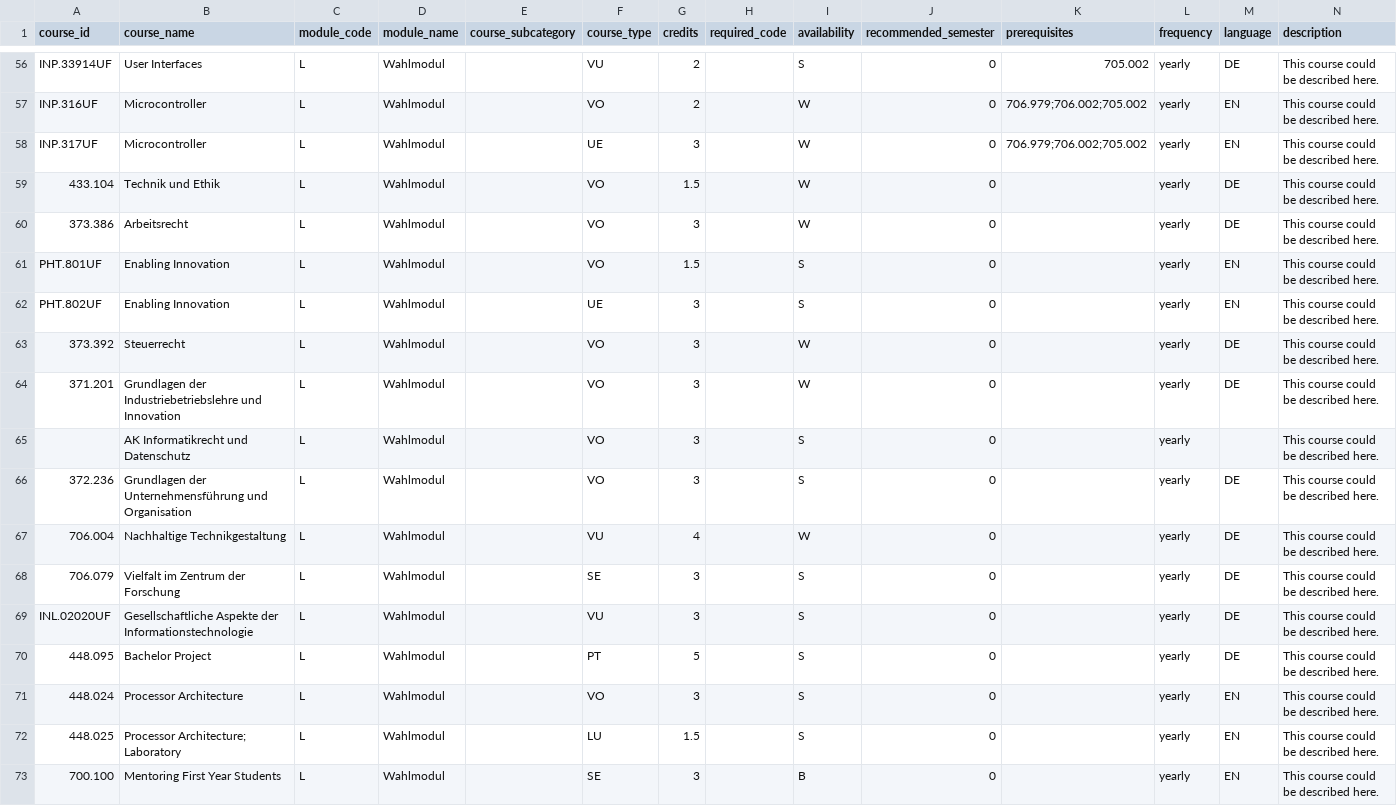
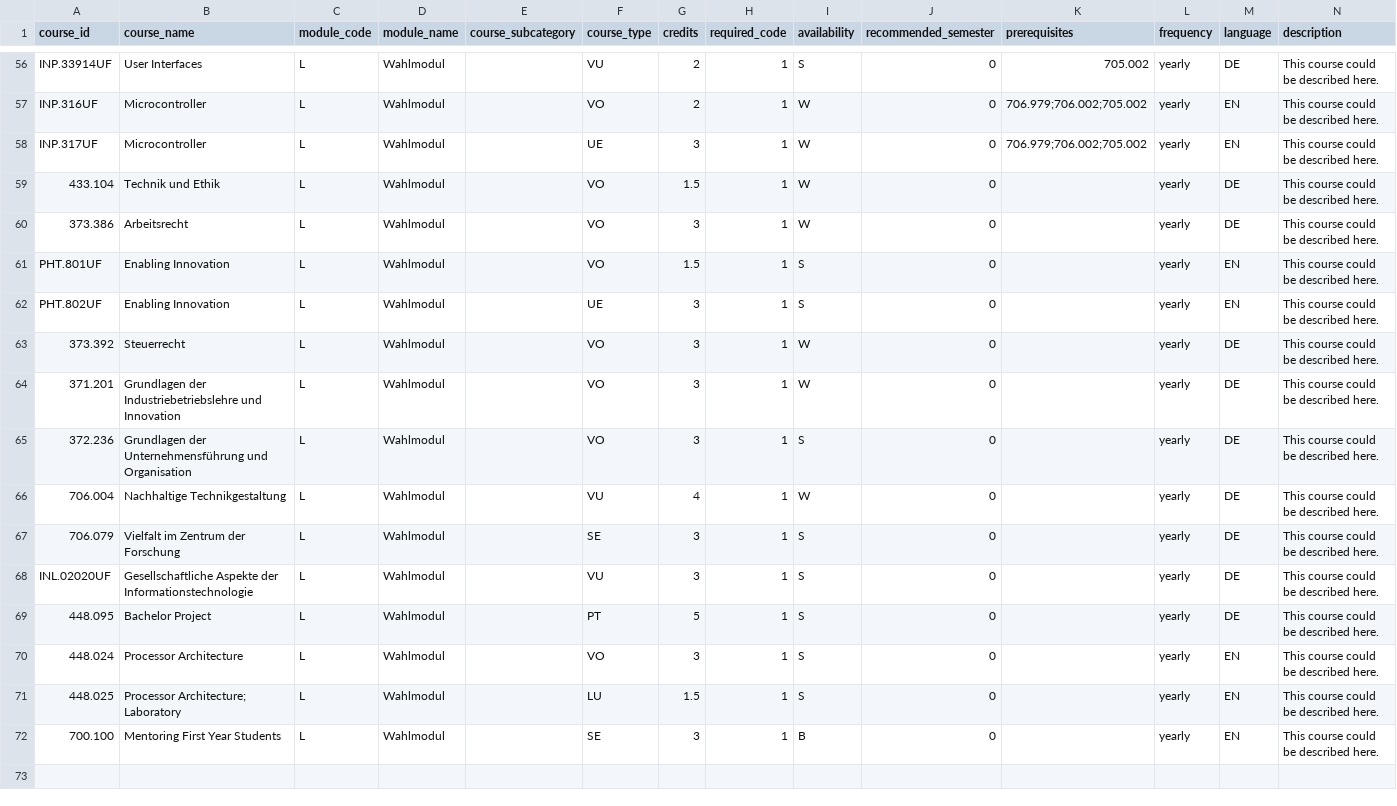
Before and after one commit to gugacs/degree-companion, a CSV file: data/curricula/tug-bsc-sem.csv, drawn as a sheet; only a part is shown, gaps mark what is left out; removed rows and columns are numbered as before the commit, all else as after; rows hold the shown columns only; the diff covers the shown part only; the diff names each change by its address in the sheet, - before the commit and + after, or states it on an @@ line.

Commit message:
Fixed data entries and removed unknown course from bachelor curriculum

```diff
--- a/data/curricula/tug-bsc-sem.csv
+++ b/data/curricula/tug-bsc-sem.csv
-H56:H64 (required_code): (empty)
+H56:H64 (required_code): 1
-row 65:  | AK Informatikrecht und Datenschutz | L | Wahlmodul |  | VO | 3 |  | S | 0 |  | yearly |  | This course could be described here.
-H65:H72 (required_code): (empty)
+H65:H72 (required_code): 1
```
Also changed, not shown: 55 edited cells elsewhere in this file.
